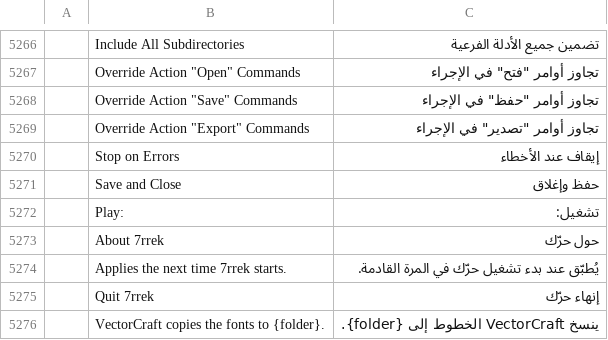
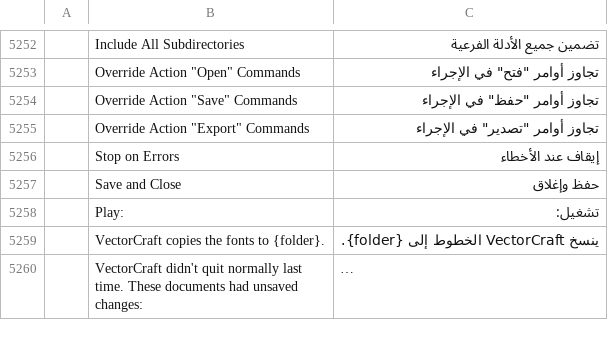
Before and after one commit to 7mz410/CreativeStudio-7rrek, a TSV file: crates/ui-egui/src/i18n/ar.tsv, drawn as a sheet; only a part is shown, gaps mark what is left out; the shorter side is filled out with more unchanged rows; long unchanged cells end in …; the diff covers the shown part only; the diff names each change by its address in the sheet, - before the commit and + after, or states it on an @@ line.

Commit message:
Fix 7rrek tests after upstream merge
Branding rules in anim_brand.py, plugin review list for 7rrek commands,
anim navigation journaled without undo steps, brushsym profile test
follows upstream PCHIP curve.

Known failures: 6 Arabic i18n tests (fail in rsm too), ui_inspect read
root (macOS), 2 dock scroll-bar tests (timeline strip), safe_mode label.

```diff
--- a/crates/ui-egui/src/i18n/ar.tsv
+++ b/crates/ui-egui/src/i18n/ar.tsv
-row 5273:  | About 7rrek | حول حرّك
-row 5274:  | Applies the next time 7rrek starts. | يُطبّق عند بدء تشغيل حرّك في المرة القادمة.
-row 5275:  | Quit 7rrek | إنهاء حرّك
```
Also changed, not shown: 31 removed rows elsewhere in this file, crates/ui-egui/src/i18n/hu.tsv, crates/ui-egui/src/i18n/ja.tsv, 42 other files.
